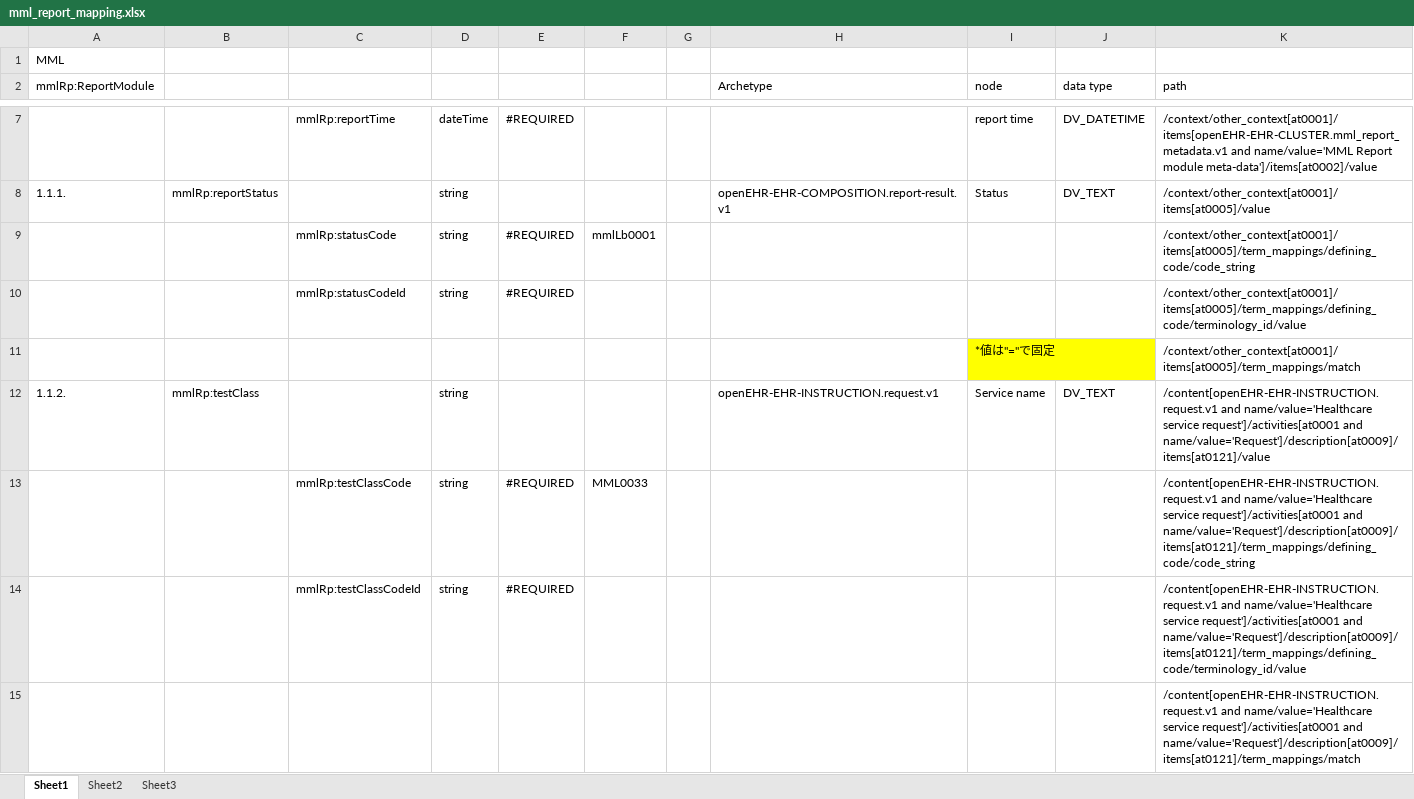
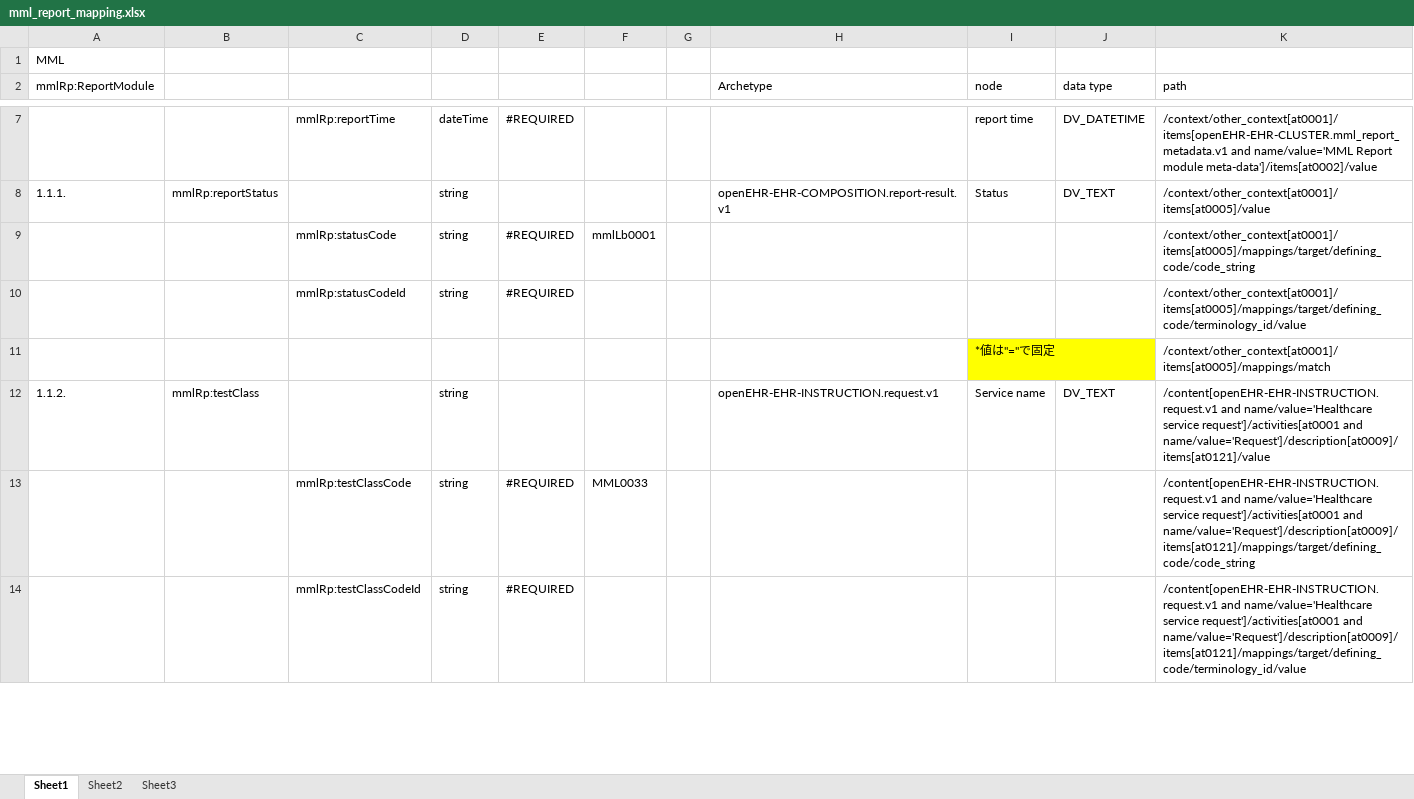
Before and after one commit to skoba/mml, an Excel workbook: mapping/mml_report_mapping.xlsx, sheet Sheet1, drawn as a sheet; only a part is shown, gaps mark what is left out; values as stored, in another font and other column widths than the file's, no borders; removed rows and columns are numbered as before the commit, all else as after; the diff covers the shown part only; the diff names each change by its address in the sheet, - before the commit and + after, or states it on an @@ line.

Commit message:
confirmed report

```diff
--- a/mapping/mml_report_mapping.xlsx (sheet Sheet1)
+++ b/mapping/mml_report_mapping.xlsx (sheet Sheet1)
-K9 (path): /context/other_context[at0001]/items[at0005]/term_mappings/defining_code/code_string
+K9 (path): /context/other_context[at0001]/items[at0005]/mappings/target/defining_code/code_string
-K10 (path): /context/other_context[at0001]/items[at0005]/term_mappings/defining_code/terminology_id/value
+K10 (path): /context/other_context[at0001]/items[at0005]/mappings/target/defining_code/terminology_id/value
-K11 (path): /context/other_context[at0001]/items[at0005]/term_mappings/match
+K11 (path): /context/other_context[at0001]/items[at0005]/mappings/match
-K13 (path): …request']/activities[at0001 and name/value='Request']/description[at0009]/items[at0121]/term_mappings/defining_code/code_string
+K13 (path): …request']/activities[at0001 and name/value='Request']/description[at0009]/items[at0121]/mappings/target/defining_code/code_string
-K14 (path): …request']/activities[at0001 and name/value='Request']/description[at0009]/items[at0121]/term_mappings/defining_code/terminology_id/value
+K14 (path): …request']/activities[at0001 and name/value='Request']/description[at0009]/items[at0121]/mappings/target/defining_code/terminology_id/value
-row 15:  |  |  |  |  |  |  |  |  |  | /content[openEHR-EHR-INSTRUCTION.request.v1 and name/value='Healthcare service request']/activities[at0001 and name/value='Request']/description[at0009]/items[at0121]/term_mappings/match
```
Also changed, not shown: 3 added rows, 1 removed row and 5 edited cells elsewhere in this sheet, mapping/mml_registered_diagnosis_mapping.xlsx.
